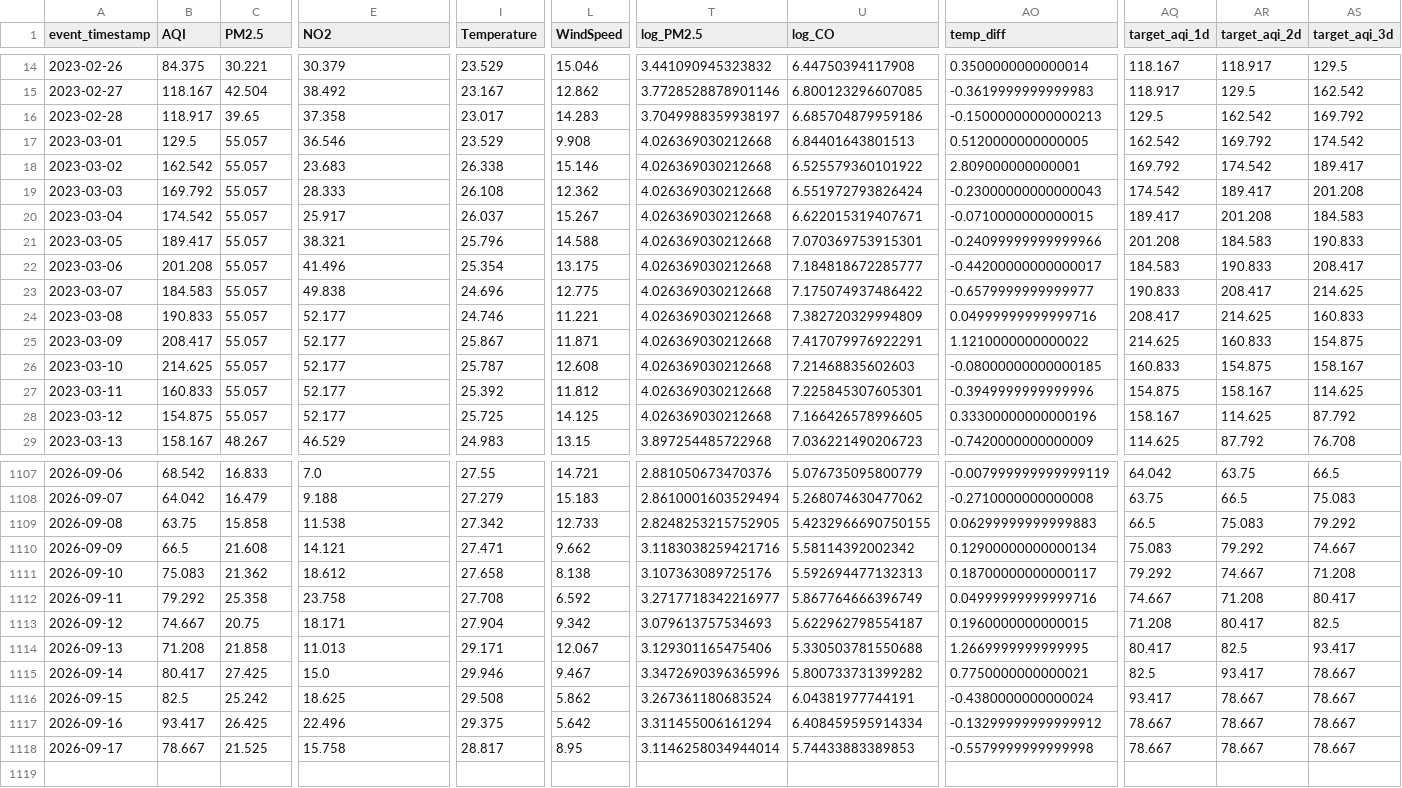
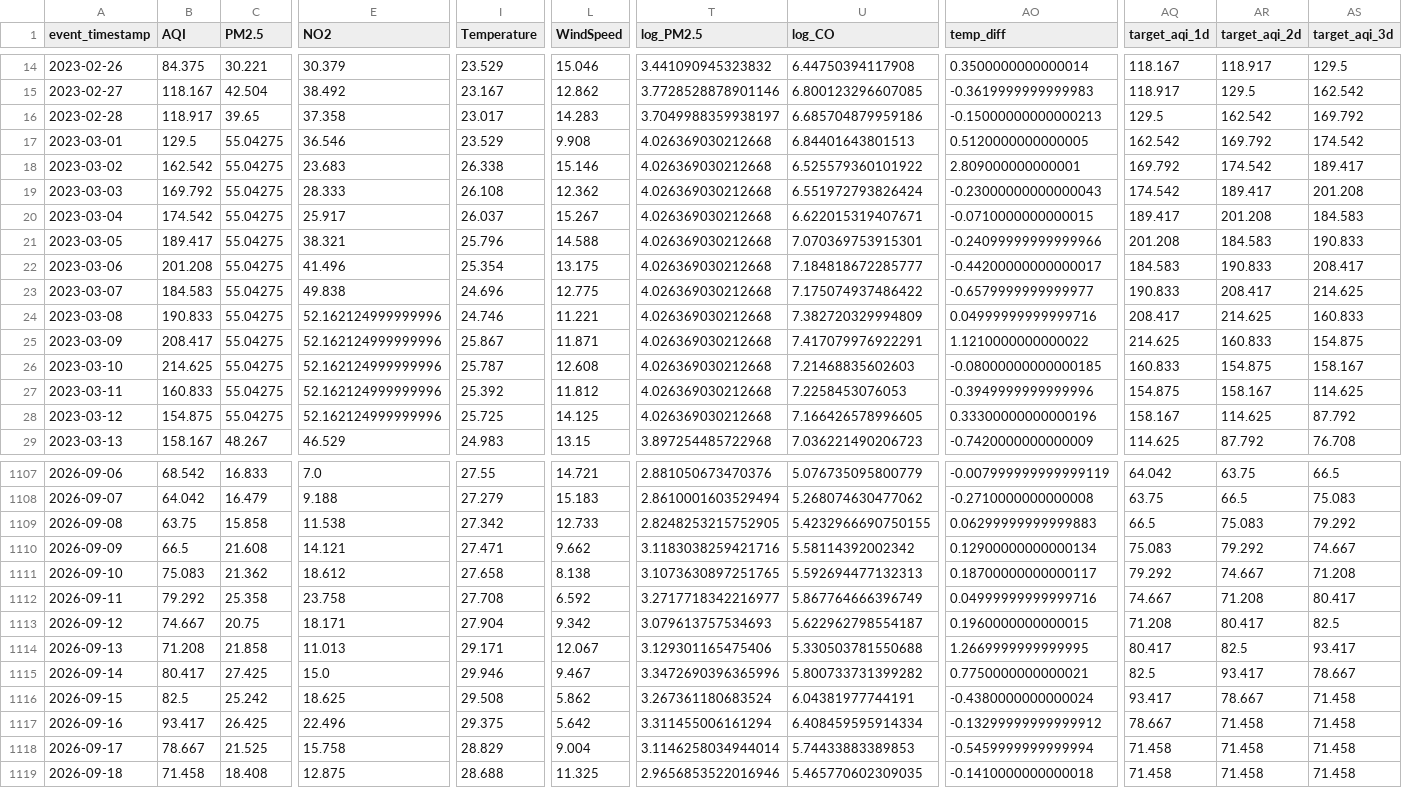
Before and after one commit to MuhammadHassanSiddiqui123/aqi-predictor, a CSV file: data/feature_store/karachi_daily_features.csv, drawn as a sheet; only a part is shown, gaps mark what is left out; rows hold the shown columns only; the diff covers the shown part only; the diff names each change by its address in the sheet, - before the commit and + after, or states it on an @@ line.

```diff
--- a/data/feature_store/karachi_daily_features.csv
+++ b/data/feature_store/karachi_daily_features.csv
-C17:C28 (PM2.5): 55.057
+C17:C28 (PM2.5): 55.04275
-E24:E28 (NO2): 52.177
+E24:E28 (NO2): 52.162124999999996
-U27 (log_CO): 7.225845307605301
+U27 (log_CO): 7.2258453076053
-T1111 (log_PM2.5): 3.107363089725176
+T1111 (log_PM2.5): 3.1073630897251765
-AS1116:AS1118 (target_aqi_3d): 78.667
+AS1116:AS1118 (target_aqi_3d): 71.458
-AR1117:AR1118 (target_aqi_2d): 78.667
+AR1117:AR1118 (target_aqi_2d): 71.458
-I1118 (Temperature): 28.817
+I1118 (Temperature): 28.829
-L1118 (WindSpeed): 8.95
+L1118 (WindSpeed): 9.004
-AO1118 (temp_diff): -0.5579999999999998
+AO1118 (temp_diff): -0.5459999999999994
-AQ1118 (target_aqi_1d): 78.667
+AQ1118 (target_aqi_1d): 71.458
+row 1119: 2026-09-18 | 71.458 | 18.408 | 12.875 | 28.688 | 11.325 | 2.9656853522016946 | 5.465770602309035 | -0.1410000000000018 | 71.458 | 71.458 | 71.458
```
Also changed, not shown: 110 edited cells elsewhere in this file.
